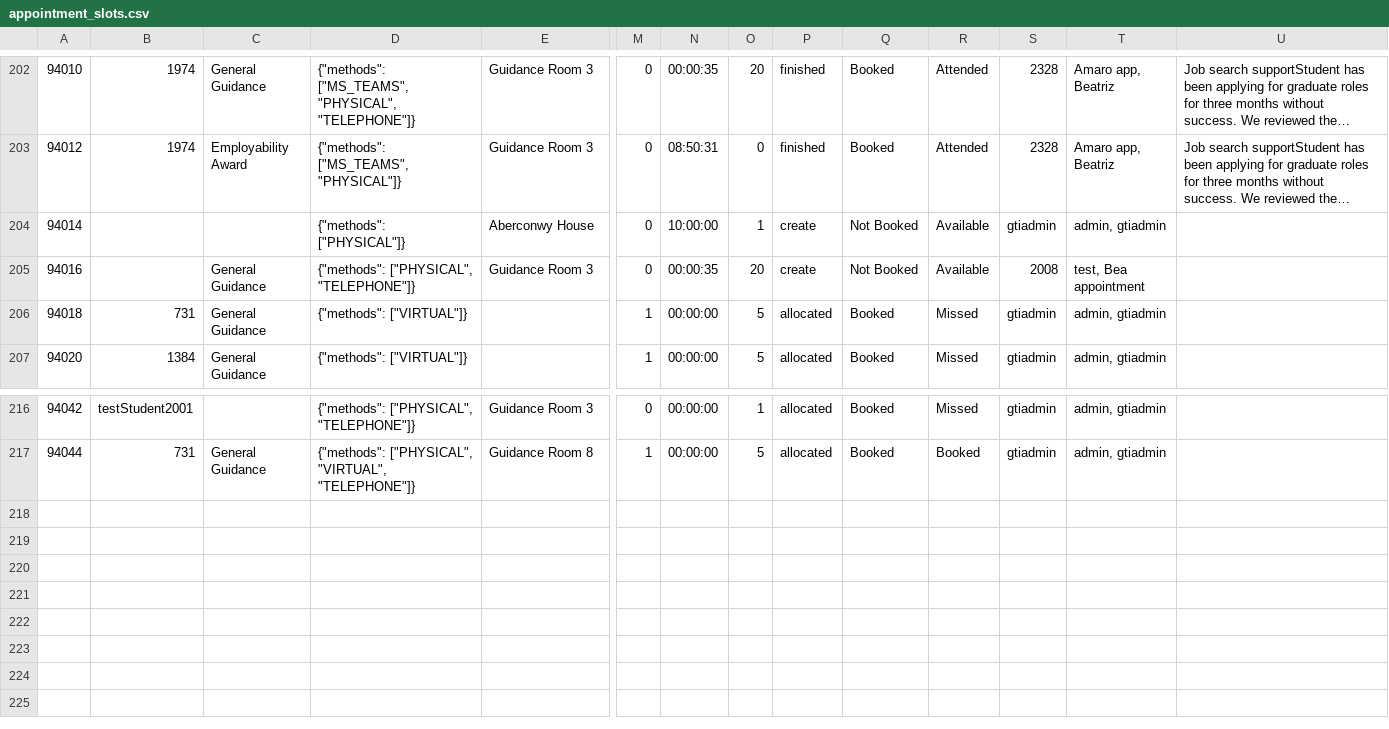
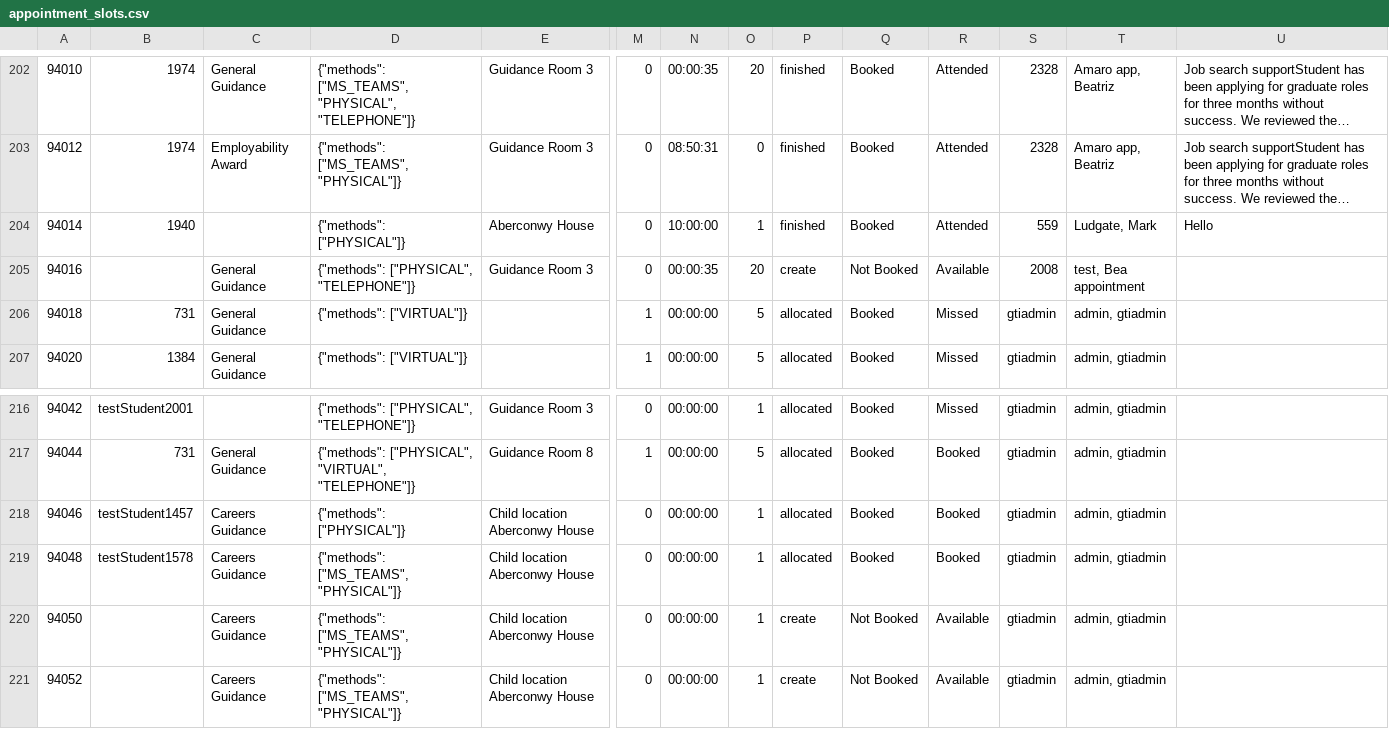
Before and after one commit to falaknaazkhan14/Trial, a CSV file: data/appointment_slots.csv, drawn as a sheet; only a part is shown, gaps mark what is left out; long unchanged cells end in …; rows hold the shown columns only; the diff names each change by its address in the sheet, - before the commit and + after, or states it on an @@ line.

Commit message:
Update data - 2026-06-30T19:04:16.468269

```diff
--- a/data/appointment_slots.csv
+++ b/data/appointment_slots.csv
-B204: (empty)
+B204: 1940
-P204: create
+P204: finished
-Q204: Not Booked
+Q204: Booked
-R204: Available
+R204: Attended
-S204: gtiadmin
+S204: 559
-T204: admin, gtiadmin
+T204: Ludgate, Mark
-U204: (empty)
+U204: Hello
+row 218: 94046 | testStudent1457 | Careers Guidance | {"methods": ["PHYSICAL"]} | Child location Aberconwy House | 0 | 00:00:00 | 1 | allocated | Booked | Booked | gtiadmin | admin, gtiadmin
+row 219: 94048 | testStudent1578 | Careers Guidance | {"methods": ["MS_TEAMS", "PHYSICAL"]} | Child location Aberconwy House | 0 | 00:00:00 | 1 | allocated | Booked | Booked | gtiadmin | admin, gtiadmin
+row 220: 94050 |  | Careers Guidance | {"methods": ["MS_TEAMS", "PHYSICAL"]} | Child location Aberconwy House | 0 | 00:00:00 | 1 | create | Not Booked | Available | gtiadmin | admin, gtiadmin
+row 221: 94052 |  | Careers Guidance | {"methods": ["MS_TEAMS", "PHYSICAL"]} | Child location Aberconwy House | 0 | 00:00:00 | 1 | create | Not Booked | Available | gtiadmin | admin, gtiadmin
```
Also changed, not shown: data/appointment_bookings.csv, data/students.csv, 4 other files.
